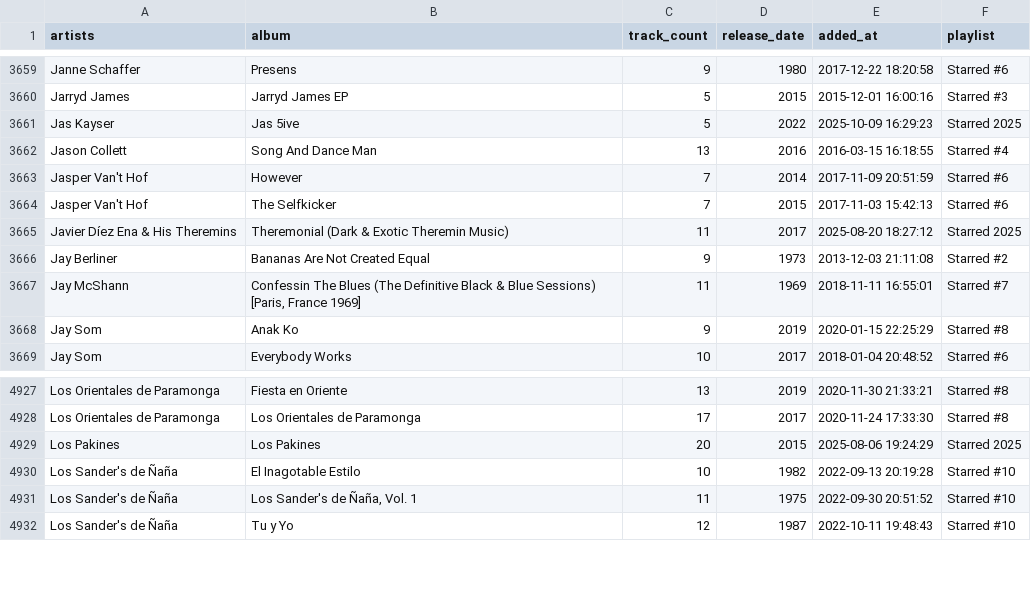
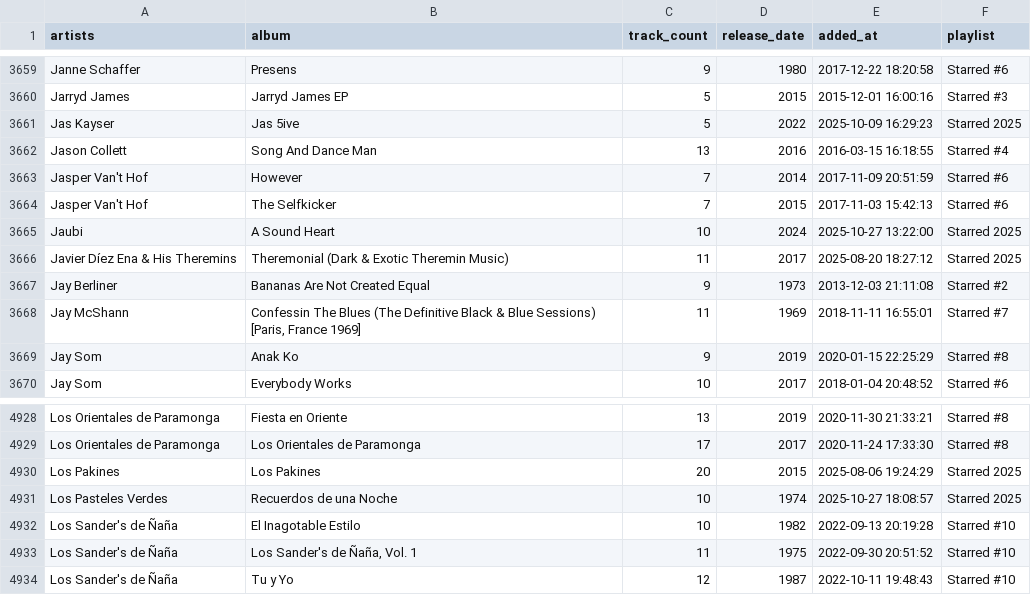
Before and after one commit to ccb012100/spotify-playlists, a TSV file: albums/sorted_albums.tsv, drawn as a sheet; only a part is shown, gaps mark what is left out.

Commit message:
add 2 albums

```diff
--- a/albums/sorted_albums.tsv
+++ b/albums/sorted_albums.tsv
@@ -3664,2 +3664,3 @@ Jasper Van't Hof	However	7	2014	2017-11-09 20:51:59	Starred #6
 Jasper Van't Hof	The Selfkicker	7	2015	2017-11-03 15:42:13	Starred #6
+Jaubi	A Sound Heart	10	2024	2025-10-27 13:22:00	Starred 2025
 Javier Díez Ena & His Theremins	Theremonial (Dark & Exotic Theremin Music)	11	2017	2025-08-20 18:27:12	Starred 2025
@@ -4929,2 +4930,3 @@ Los Orientales de Paramonga	Los Orientales de Paramonga	17	2017	2020-11-24 17:33
 Los Pakines	Los Pakines	20	2015	2025-08-06 19:24:29	Starred 2025
+Los Pasteles Verdes	Recuerdos de una Noche	10	1974	2025-10-27 18:08:57	Starred 2025
 Los Sander's de Ñaña	El Inagotable Estilo	10	1982	2022-09-13 20:19:28	Starred #10
```
Also changed, not shown: albums/starred_albums.tsv, 1 other file.
